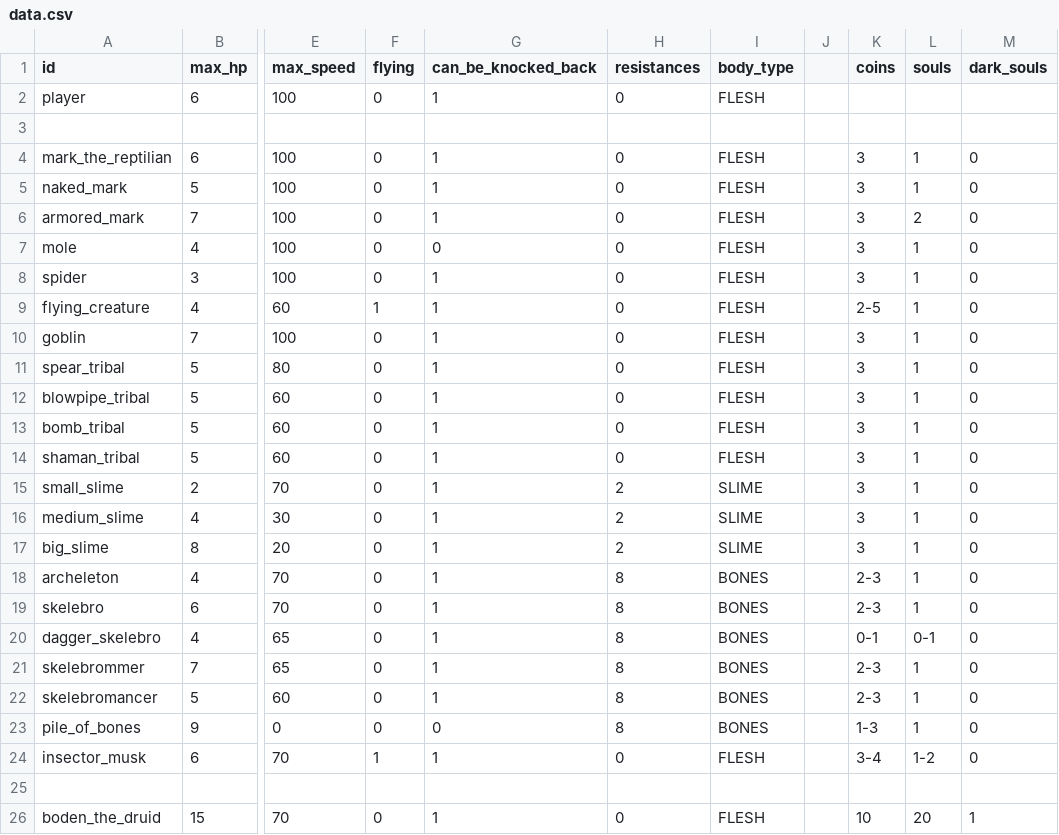
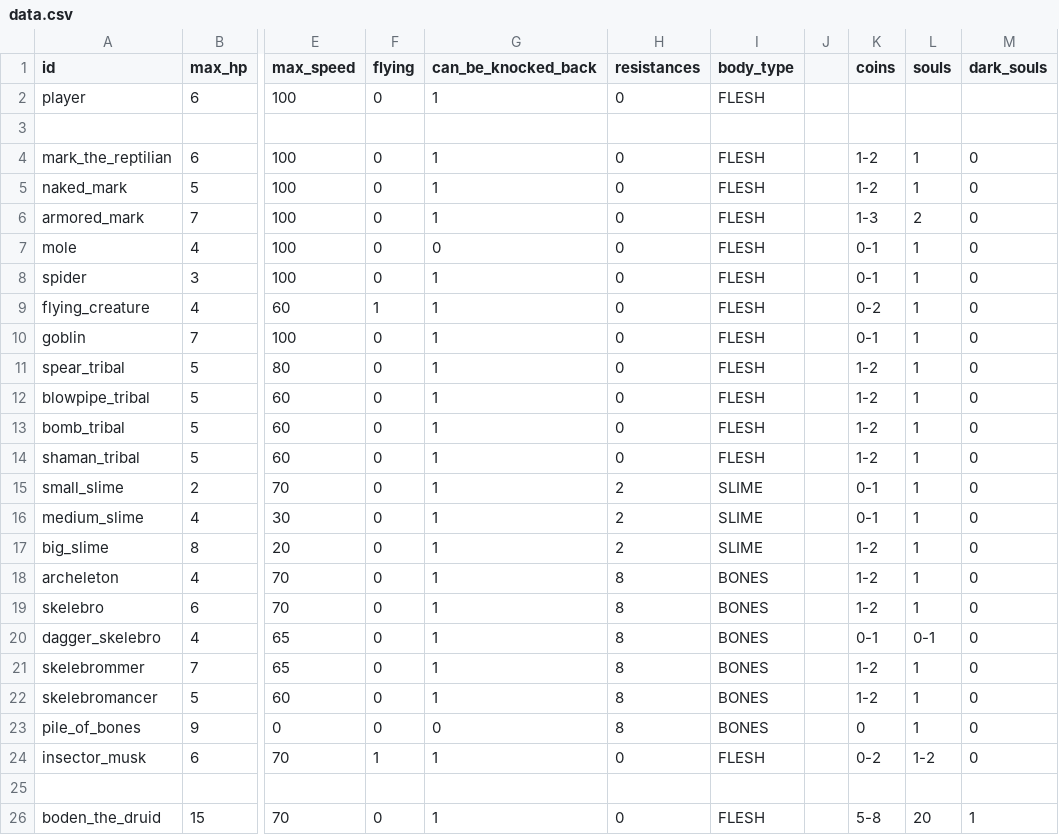
Before and after one commit to MateuSai/Where-is-the-Princess, a CSV file: Characters/data.csv, drawn as a sheet; only a part is shown, gaps mark what is left out; the diff names each change by its address in the sheet, - before the commit and + after, or states it on an @@ line.

```diff
--- a/Characters/data.csv
+++ b/Characters/data.csv
-K4:K5 (coins): 3
+K4:K5 (coins): 1-2
-K6 (coins): 3
+K6 (coins): 1-3
-K7:K8 (coins): 3
+K7:K8 (coins): 0-1
-K9 (coins): 2-5
+K9 (coins): 0-2
-K10 (coins): 3
+K10 (coins): 0-1
-K11:K14 (coins): 3
+K11:K14 (coins): 1-2
-K15:K16 (coins): 3
+K15:K16 (coins): 0-1
-K17 (coins): 3
+K17 (coins): 1-2
-K18:K19 (coins): 2-3
+K18:K19 (coins): 1-2
-K21:K22 (coins): 2-3
+K21:K22 (coins): 1-2
-K23 (coins): 1-3
+K23 (coins): 0
-K24 (coins): 3-4
+K24 (coins): 0-2
-K26 (coins): 10
+K26 (coins): 5-8
```
Also changed, not shown: 4 other files.
